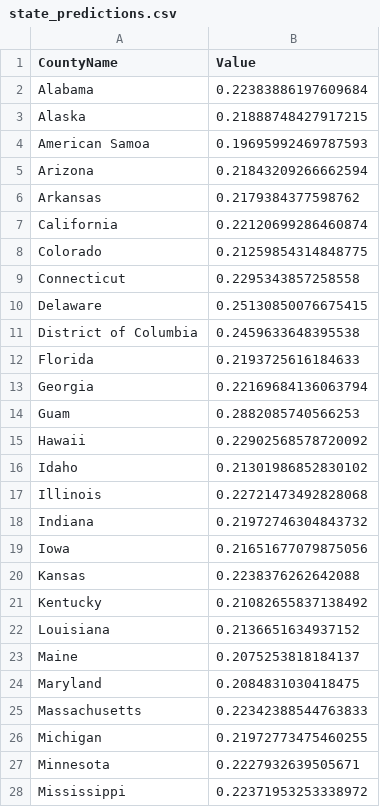
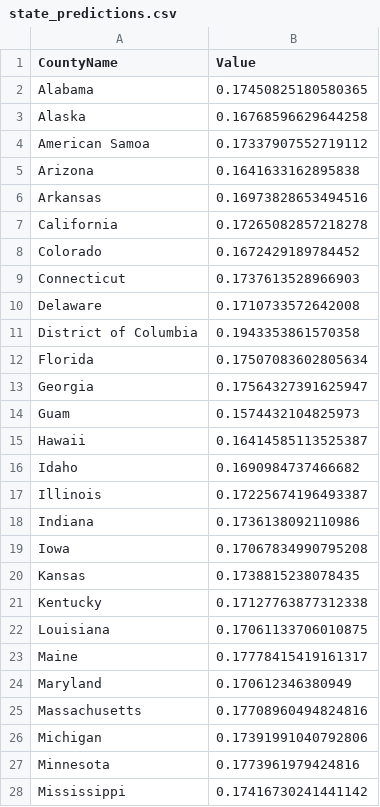
Before and after one commit to simony05/renewable-energy-map, a CSV file: map/public/state_predictions.csv, drawn as a sheet; only a part is shown; the diff covers the shown part only.

```diff
--- a/map/public/state_predictions.csv
+++ b/map/public/state_predictions.csv
@@ -1,28 +1,28 @@
 CountyName,Value
-Alabama,0.22383886197609684
-Alaska,0.21888748427917215
-American Samoa,0.19695992469787593
-Arizona,0.21843209266662594
-Arkansas,0.2179384377598762
-California,0.22120699286460874
-Colorado,0.21259854314848775
-Connecticut,0.2295343857258558
-Delaware,0.25130850076675415
-District of Columbia,0.2459633648395538
-Florida,0.2193725616184633
-Georgia,0.22169684136063794
-Guam,0.2882085740566253
-Hawaii,0.22902568578720092
-Idaho,0.21301986852830102
-Illinois,0.22721473492828068
-Indiana,0.21972746304843732
-Iowa,0.21651677079875056
-Kansas,0.2238376262642088
-Kentucky,0.21082655837138492
-Louisiana,0.2136651634937152
-Maine,0.2075253818184137
-Maryland,0.2084831030418475
-Massachusetts,0.22342388544763833
-Michigan,0.21972773475460255
-Minnesota,0.2227932639505671
-Mississippi,0.22371953253338972
+Alabama,0.17450825180580365
+Alaska,0.16768596629644258
+American Samoa,0.17337907552719112
+Arizona,0.1641633162895838
+Arkansas,0.16973828653494516
+California,0.17265082857218278
+Colorado,0.1672429189784452
+Connecticut,0.1737613528966903
+Delaware,0.1710733572642008
+District of Columbia,0.1943353861570358
+Florida,0.17507083602805634
+Georgia,0.17564327391625947
+Guam,0.1574432104825973
+Hawaii,0.16414585113525387
+Idaho,0.1690984737466682
+Illinois,0.17225674196493387
+Indiana,0.1736138092110986
+Iowa,0.17067834990795208
+Kansas,0.1738815238078435
+Kentucky,0.17127763877312338
+Louisiana,0.17061133706010875
+Maine,0.17778415419161317
+Maryland,0.170612346380949
+Massachusetts,0.17708960494824816
+Michigan,0.17391991040792806
+Minnesota,0.1773961979424816
+Mississippi,0.17416730241441142
```
Also changed, not shown: 29 edited cells elsewhere in this file, map/public/california_predictions.csv.
